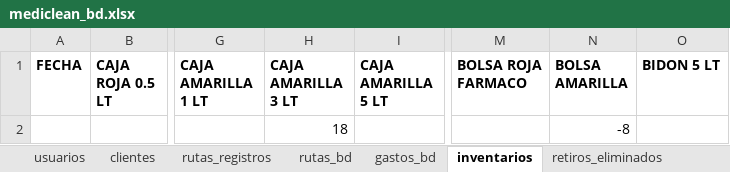
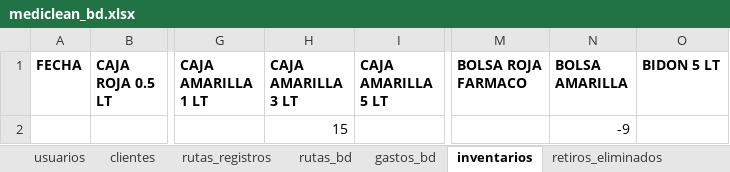
Before and after one commit to Ishovias/mc-ruta-admin, an Excel workbook: bd/mediclean_bd.xlsx, sheet inventarios, drawn as a sheet; only a part is shown, gaps mark what is left out; values as stored, in another font and other column widths than the file's, no borders; the diff names each change by its address in the sheet, - before the commit and + after, or states it on an @@ line.

```diff
--- a/bd/mediclean_bd.xlsx (sheet inventarios)
+++ b/bd/mediclean_bd.xlsx (sheet inventarios)
-H2 (CAJA AMARILLA 3 LT): 18
+H2 (CAJA AMARILLA 3 LT): 15
-N2 (BOLSA AMARILLA): -8
+N2 (BOLSA AMARILLA): -9
```
Also changed, not shown: sheet rutas_bd, sheet usuarios, sheet rutas_registros, bd/ruta.xlsx, 3 other files.
